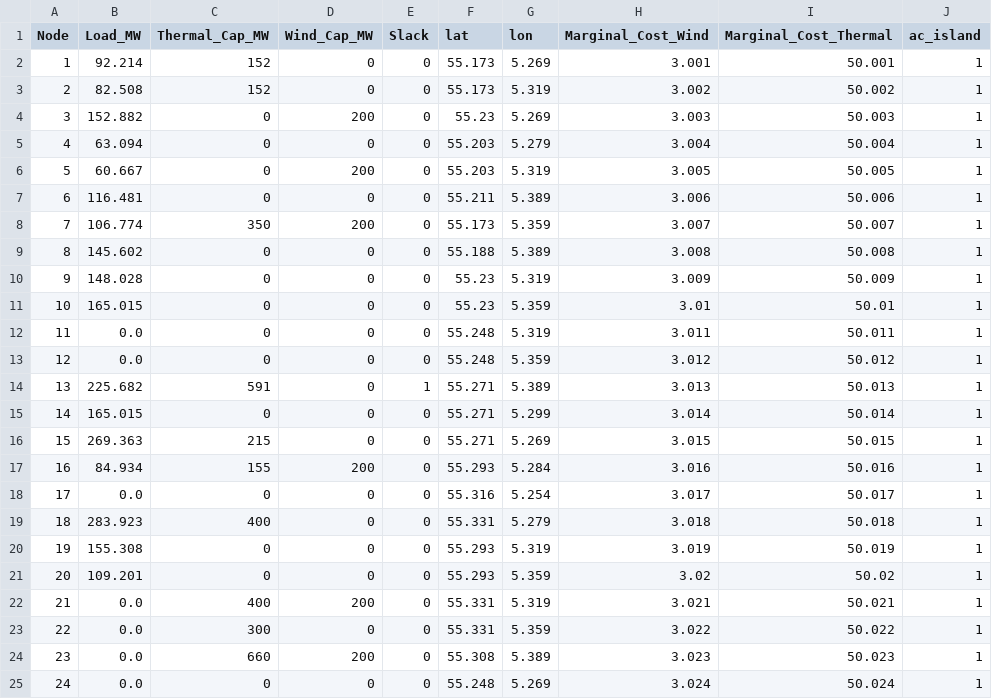
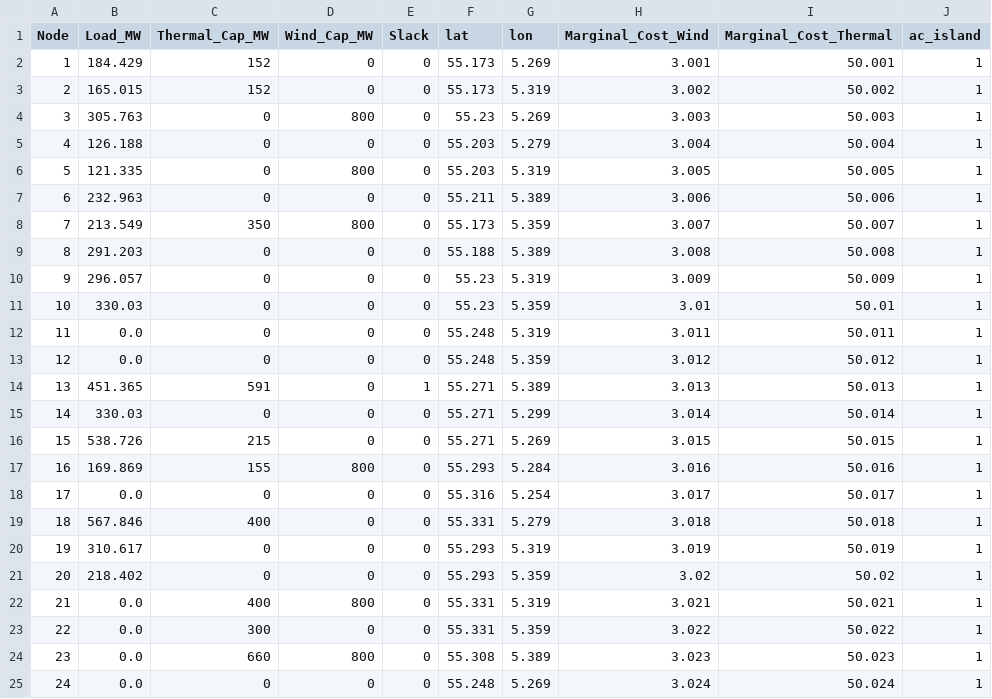
Before and after one commit to BenjaminStoeckl/Workshop, a CSV file: nodes.csv, drawn as a sheet.

Commit message:
Pertub data with scaling factors.
LINE_CAPACITY_FACTOR = 0.8  # Adjust this factor as needed to reflect realistic line capacities
WIND_CAPACITY_SCALING_FACTOR = 4  # Adjust this factor to scale wind capacity as needed
DEMAND_SCALING_FACTOR = 2  # Adjust this factor to scale demand as needed

```diff
--- a/nodes.csv
+++ b/nodes.csv
@@ -1,25 +1,25 @@
 Node,Load_MW,Thermal_Cap_MW,Wind_Cap_MW,Slack,lat,lon,Marginal_Cost_Wind,Marginal_Cost_Thermal,ac_island
-1,92.214,152,0,0,55.173,5.269,3.001,50.001,1
-2,82.508,152,0,0,55.173,5.319,3.002,50.002,1
-3,152.882,0,200,0,55.23,5.269,3.003,50.003,1
-4,63.094,0,0,0,55.203,5.279,3.004,50.004,1
-5,60.667,0,200,0,55.203,5.319,3.005,50.005,1
-6,116.481,0,0,0,55.211,5.389,3.006,50.006,1
-7,106.774,350,200,0,55.173,5.359,3.007,50.007,1
-8,145.602,0,0,0,55.188,5.389,3.008,50.008,1
-9,148.028,0,0,0,55.23,5.319,3.009,50.009,1
-10,165.015,0,0,0,55.23,5.359,3.01,50.01,1
+1,184.429,152,0,0,55.173,5.269,3.001,50.001,1
+2,165.015,152,0,0,55.173,5.319,3.002,50.002,1
+3,305.763,0,800,0,55.23,5.269,3.003,50.003,1
+4,126.188,0,0,0,55.203,5.279,3.004,50.004,1
+5,121.335,0,800,0,55.203,5.319,3.005,50.005,1
+6,232.963,0,0,0,55.211,5.389,3.006,50.006,1
+7,213.549,350,800,0,55.173,5.359,3.007,50.007,1
+8,291.203,0,0,0,55.188,5.389,3.008,50.008,1
+9,296.057,0,0,0,55.23,5.319,3.009,50.009,1
+10,330.03,0,0,0,55.23,5.359,3.01,50.01,1
 11,0.0,0,0,0,55.248,5.319,3.011,50.011,1
 12,0.0,0,0,0,55.248,5.359,3.012,50.012,1
-13,225.682,591,0,1,55.271,5.389,3.013,50.013,1
-14,165.015,0,0,0,55.271,5.299,3.014,50.014,1
-15,269.363,215,0,0,55.271,5.269,3.015,50.015,1
-16,84.934,155,200,0,55.293,5.284,3.016,50.016,1
+13,451.365,591,0,1,55.271,5.389,3.013,50.013,1
+14,330.03,0,0,0,55.271,5.299,3.014,50.014,1
+15,538.726,215,0,0,55.271,5.269,3.015,50.015,1
+16,169.869,155,800,0,55.293,5.284,3.016,50.016,1
 17,0.0,0,0,0,55.316,5.254,3.017,50.017,1
-18,283.923,400,0,0,55.331,5.279,3.018,50.018,1
-19,155.308,0,0,0,55.293,5.319,3.019,50.019,1
-20,109.201,0,0,0,55.293,5.359,3.02,50.02,1
-21,0.0,400,200,0,55.331,5.319,3.021,50.021,1
+18,567.846,400,0,0,55.331,5.279,3.018,50.018,1
+19,310.617,0,0,0,55.293,5.319,3.019,50.019,1
+20,218.402,0,0,0,55.293,5.359,3.02,50.02,1
+21,0.0,400,800,0,55.331,5.319,3.021,50.021,1
 22,0.0,300,0,0,55.331,5.359,3.022,50.022,1
-23,0.0,660,200,0,55.308,5.389,3.023,50.023,1
+23,0.0,660,800,0,55.308,5.389,3.023,50.023,1
 24,0.0,0,0,0,55.248,5.269,3.024,50.024,1
```
